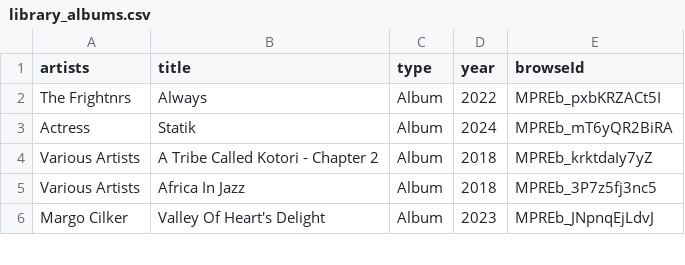
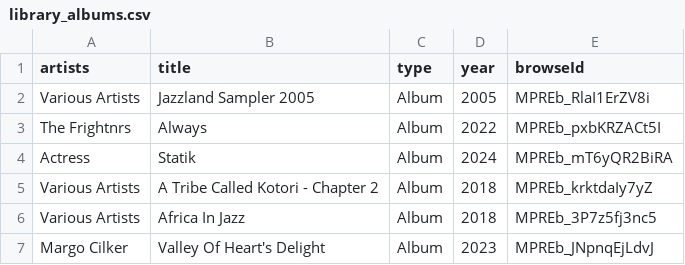
Before and after one commit to jwenerd/ytm-dl, a CSV file: output/library_albums.csv, drawn as a sheet; only a part is shown.

```diff
--- a/output/library_albums.csv
+++ b/output/library_albums.csv
@@ -1,2 +1,3 @@
 artists,title,type,year,browseId
+Various Artists,Jazzland Sampler 2005,Album,2005,MPREb_RlaI1ErZV8i
 The Frightnrs,Always,Album,2022,MPREb_pxbKRZACt5I
```
Also changed, not shown: output/library_artists.csv, 4 other files.
